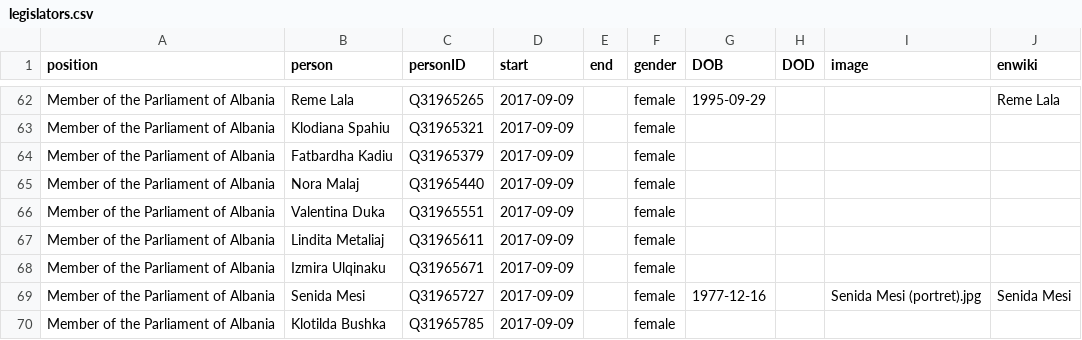
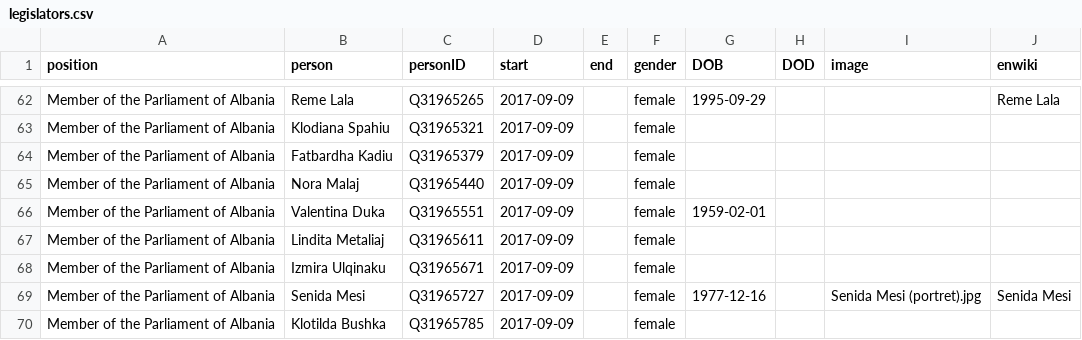
Before and after one commit to every-politician-scrapers/albania-cabinet, a CSV file: html/legislators.csv, drawn as a sheet; only a part is shown, gaps mark what is left out.

Commit message:
PCB update

```diff
--- a/html/legislators.csv
+++ b/html/legislators.csv
@@ -65,3 +65,3 @@ Member of the Parliament of Albania,Fatbardha Kadiu,Q31965379,2017-09-09,,female
 Member of the Parliament of Albania,Nora Malaj,Q31965440,2017-09-09,,female,,,,
-Member of the Parliament of Albania,Valentina Duka,Q31965551,2017-09-09,,female,,,,
+Member of the Parliament of Albania,Valentina Duka,Q31965551,2017-09-09,,female,1959-02-01,,,
 Member of the Parliament of Albania,Lindita Metaliaj,Q31965611,2017-09-09,,female,,,,
```
